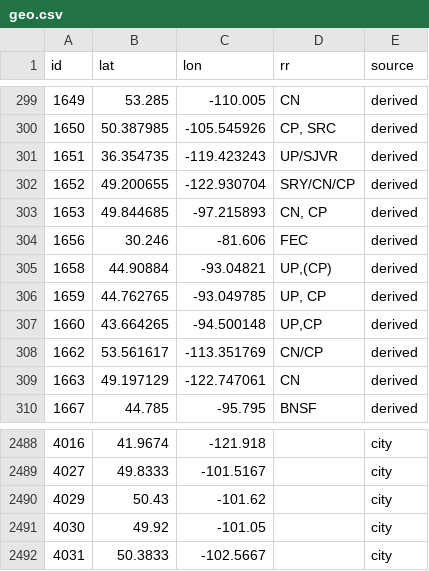
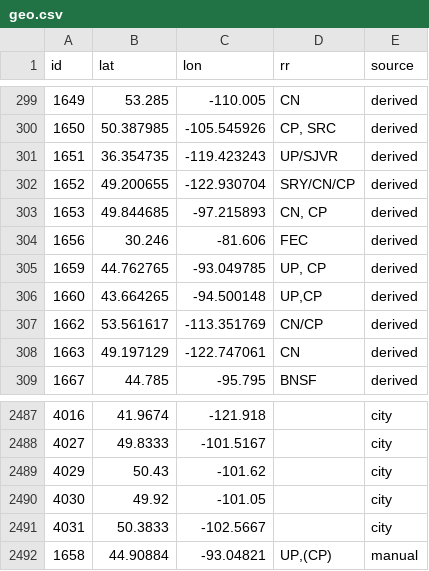
Before and after one commit to zachpratt/FYM-Assistant, a CSV file: geo.csv, drawn as a sheet; only a part is shown, gaps mark what is left out; removed rows and columns are numbered as before the commit, all else as after; the diff names each change by its address in the sheet, - before the commit and + after, or states it on an @@ line.

```diff
--- a/geo.csv
+++ b/geo.csv
-row 305: 1658 | 44.90884 | -93.04821 | UP,(CP) | derived
+row 2492: 1658 | 44.90884 | -93.04821 | UP,(CP) | manual
```
Also changed, not shown: locations.csv, mims.csv, 3 other files.
